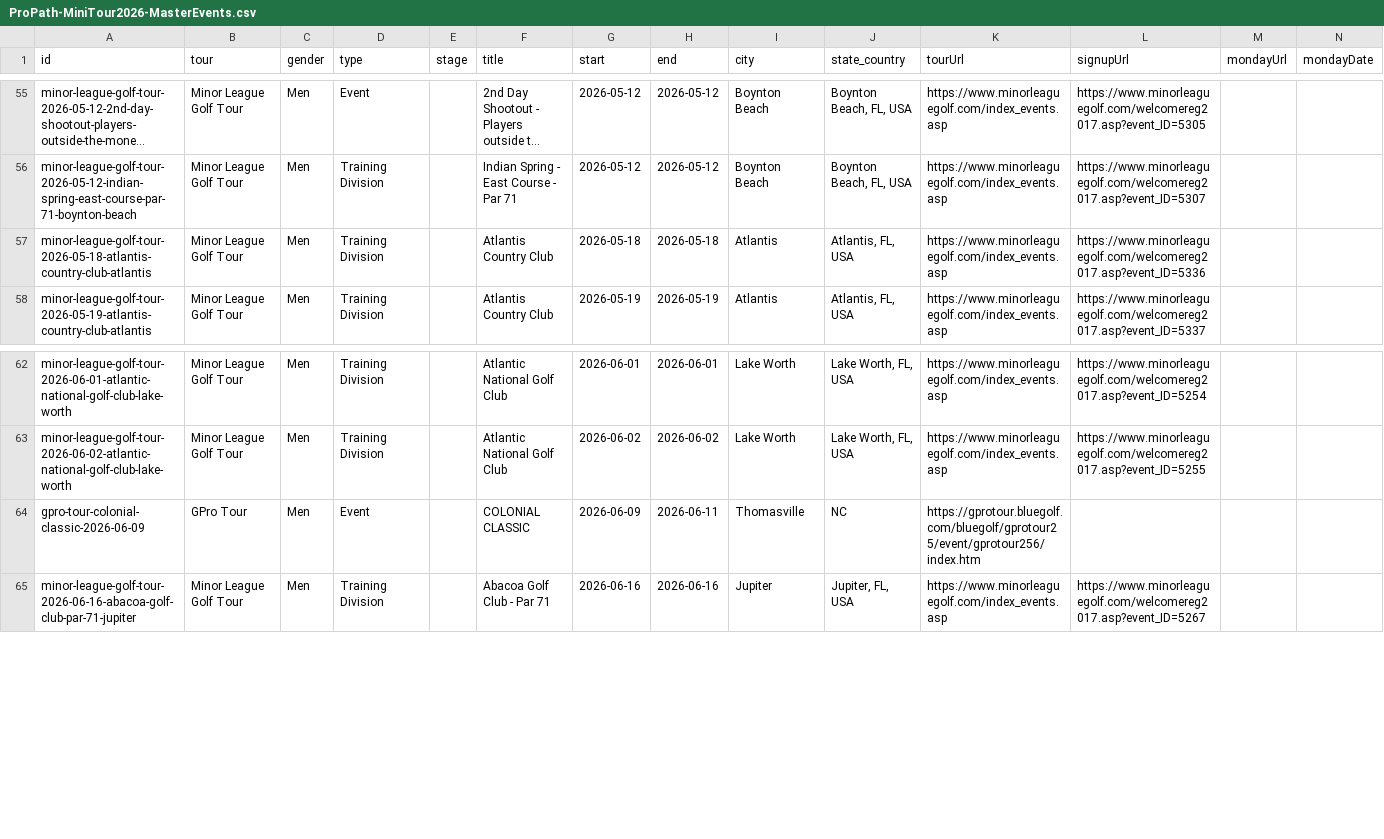
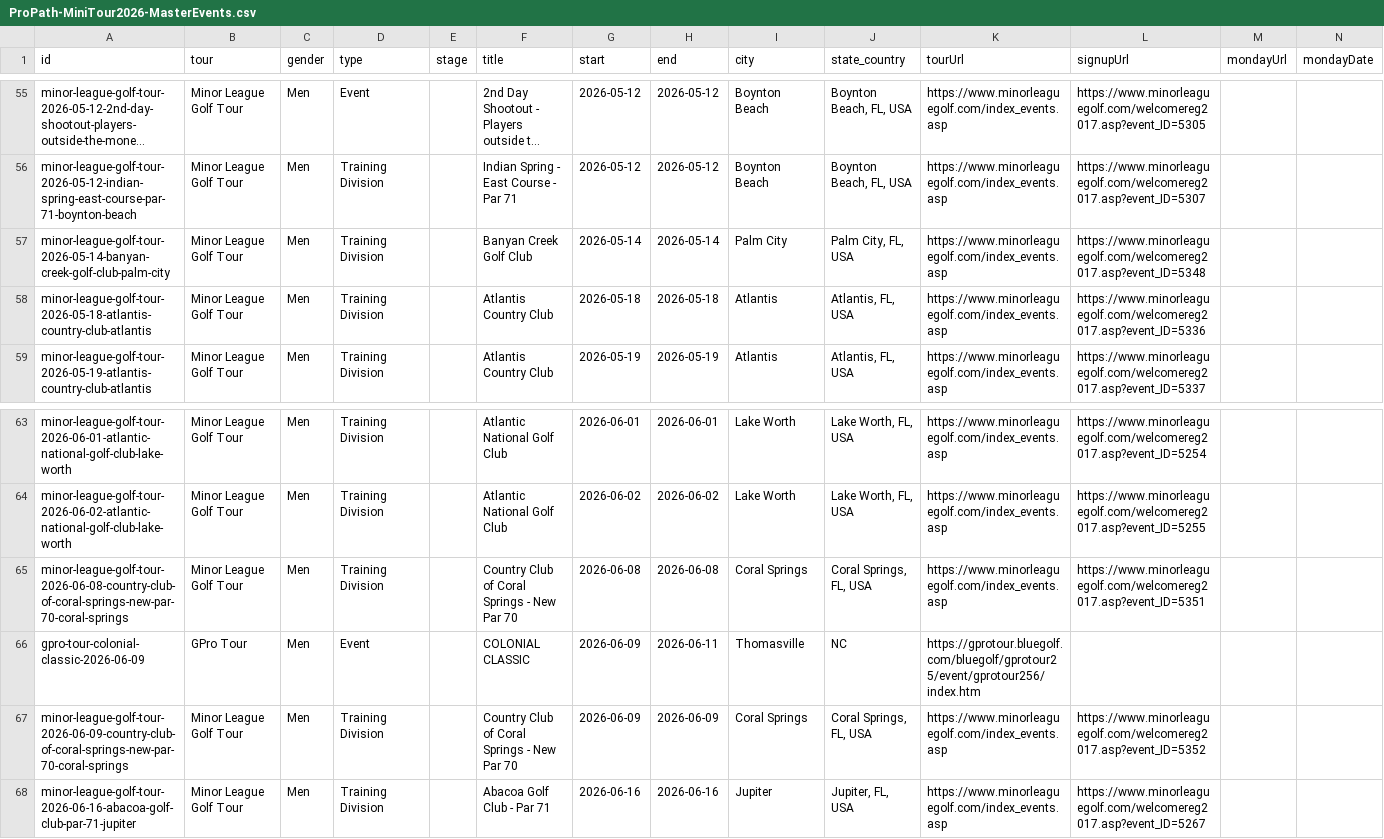
Before and after one commit to pbh007/propath-data, a CSV file: data/ProPath-MiniTour2026-MasterEvents.csv, drawn as a sheet; only a part is shown, gaps mark what is left out; long unchanged cells end in …; the diff names each change by its address in the sheet, - before the commit and + after, or states it on an @@ line.

```diff
--- a/data/ProPath-MiniTour2026-MasterEvents.csv
+++ b/data/ProPath-MiniTour2026-MasterEvents.csv
+row 57: minor-league-golf-tour-2026-05-14-banyan-creek-golf-club-palm-city | Minor League Golf Tour | Men | Training Division |  | Banyan Creek Golf Club | 2026-05-14 | 2026-05-14 | Palm City | Palm City, FL, USA | https://www.minorleaguegolf.com/index_events.asp | https://www.minorleaguegolf.com/welcomereg2017.asp?event_ID=5348
+row 65: minor-league-golf-tour-2026-06-08-country-club-of-coral-springs-new-par-70-coral-springs | Minor League Golf Tour | Men | Training Division |  | Country Club of Coral Springs - New Par 70 | 2026-06-08 | 2026-06-08 | Coral Springs | Coral Springs, FL, USA | https://www.minorleaguegolf.com/index_events.asp | https://www.minorleaguegolf.com/welcomereg2017.asp?event_ID=5351
+row 67: minor-league-golf-tour-2026-06-09-country-club-of-coral-springs-new-par-70-coral-springs | Minor League Golf Tour | Men | Training Division |  | Country Club of Coral Springs - New Par 70 | 2026-06-09 | 2026-06-09 | Coral Springs | Coral Springs, FL, USA | https://www.minorleaguegolf.com/index_events.asp | https://www.minorleaguegolf.com/welcomereg2017.asp?event_ID=5352
```
Also changed, not shown: data/_incoming_mlgt_upcoming.csv.
